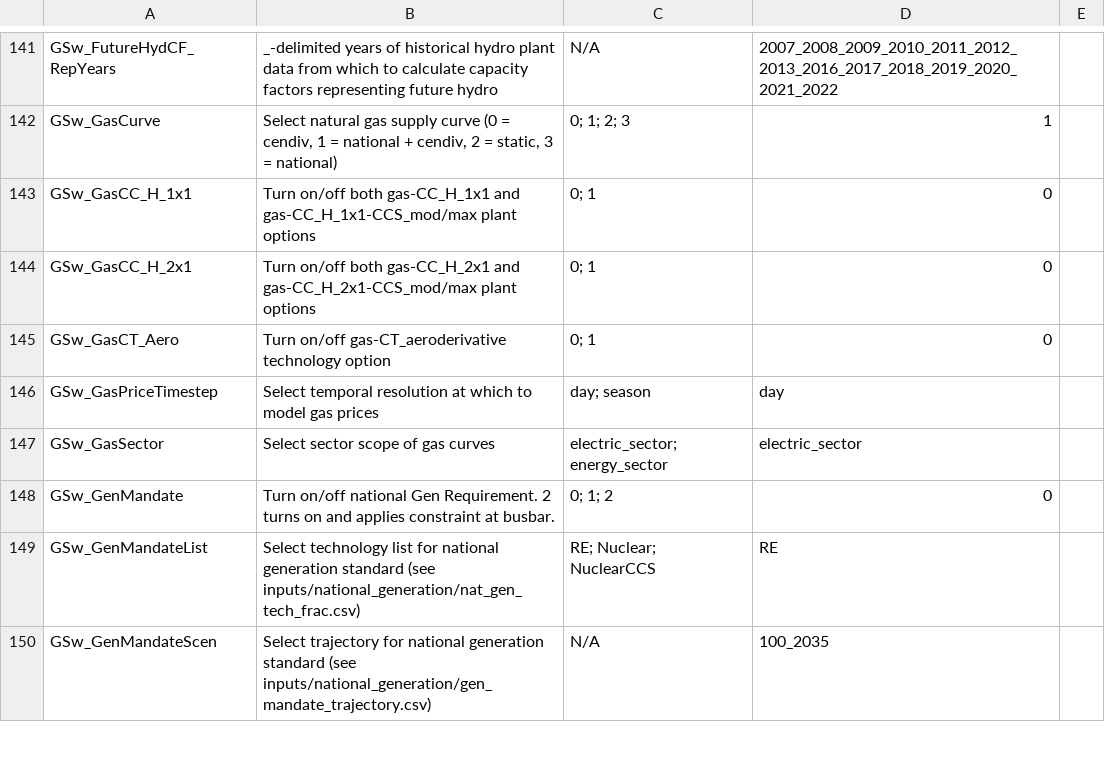
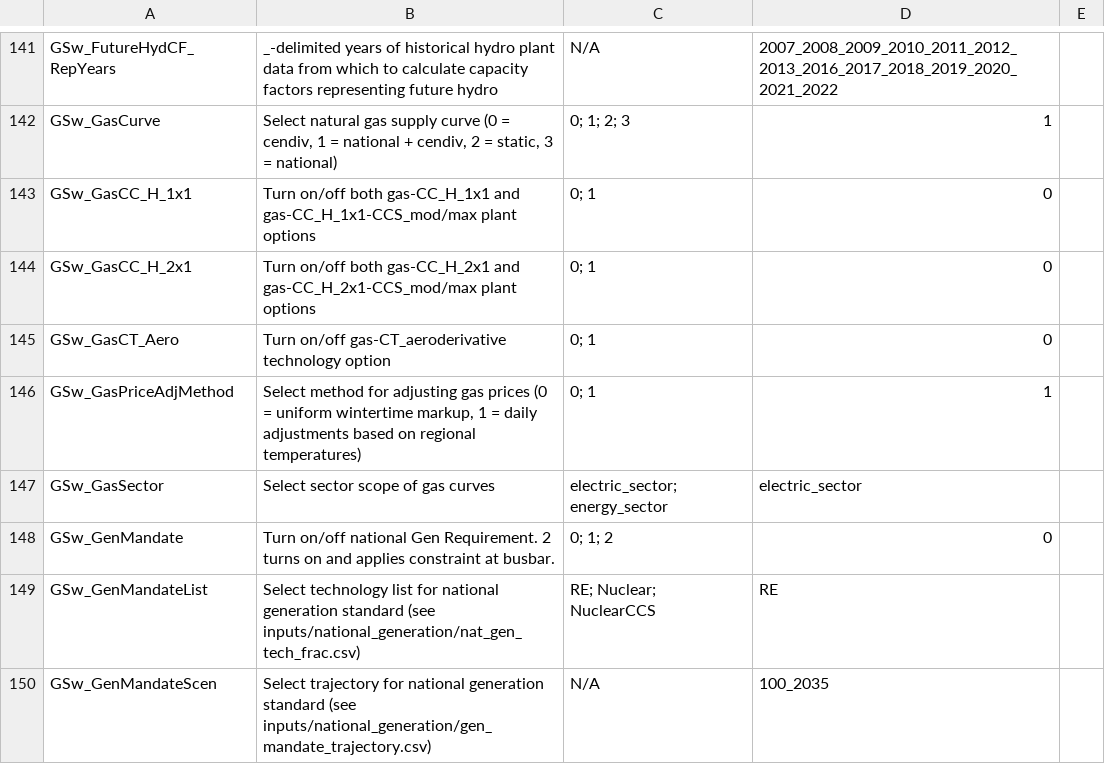
Before and after one commit to ajsbergman/ReEDS, a CSV file: cases.csv, drawn as a sheet; only a part is shown, gaps mark what is left out; removed rows and columns are numbered as before the commit, all else as after; the diff names each change by its address in the sheet, - before the commit and + after, or states it on an @@ line.

```diff
--- a/cases.csv
+++ b/cases.csv
-row 146: GSw_GasPriceTimestep | Select temporal resolution at which to model gas prices | day; season | day
+row 146: GSw_GasPriceAdjMethod | Select method for adjusting gas prices (0 = uniform wintertime markup, 1 = daily adjustments based on regional temperatures) | 0; 1 | 1
```
Also changed, not shown: 5 other files.
